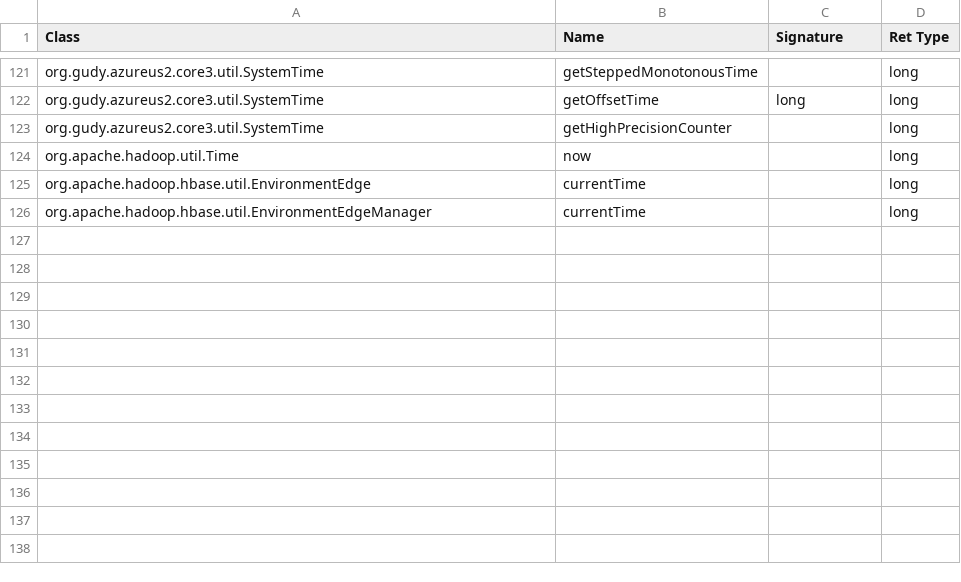
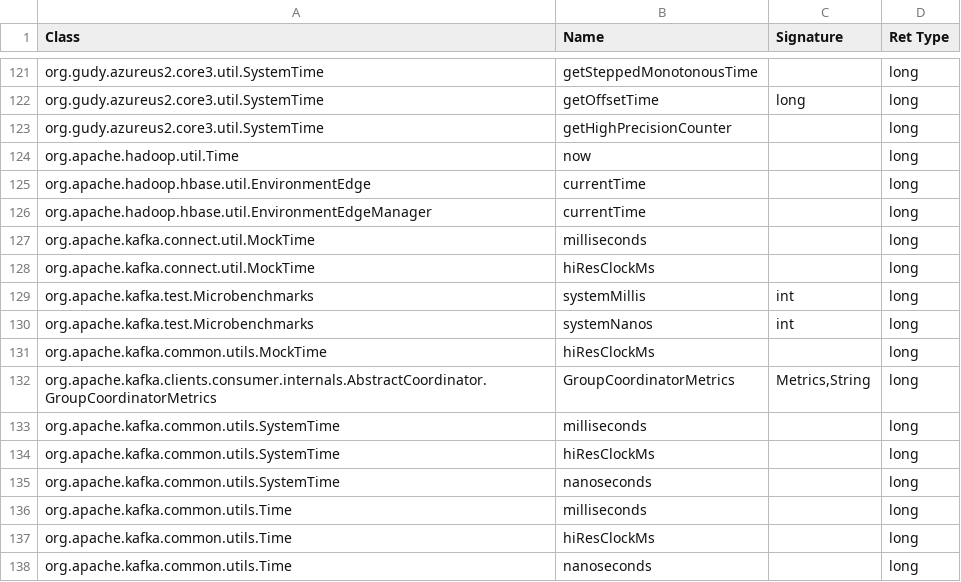
Before and after one commit to thisthat/java-time-verification, a CSV file: intermediate-model/src/main/resources/descriptorTimeRelevant/types.csv, drawn as a sheet; only a part is shown, gaps mark what is left out; the diff names each change by its address in the sheet, - before the commit and + after, or states it on an @@ line.

Commit message:
Add Time Var in server

```diff
--- a/intermediate-model/src/main/resources/descriptorTimeRelevant/types.csv
+++ b/intermediate-model/src/main/resources/descriptorTimeRelevant/types.csv
+row 127: org.apache.kafka.connect.util.MockTime | milliseconds |  | long
+row 128: org.apache.kafka.connect.util.MockTime | hiResClockMs |  | long
+row 129: org.apache.kafka.test.Microbenchmarks | systemMillis | int | long
+row 130: org.apache.kafka.test.Microbenchmarks | systemNanos | int | long
+row 131: org.apache.kafka.common.utils.MockTime | hiResClockMs |  | long
+row 132: org.apache.kafka.clients.consumer.internals.AbstractCoordinator.GroupCoordinatorMetrics | GroupCoordinatorMetrics | Metrics,String | long
+row 133: org.apache.kafka.common.utils.SystemTime | milliseconds |  | long
+row 134: org.apache.kafka.common.utils.SystemTime | hiResClockMs |  | long
+row 135: org.apache.kafka.common.utils.SystemTime | nanoseconds |  | long
+row 136: org.apache.kafka.common.utils.Time | milliseconds |  | long
+row 137: org.apache.kafka.common.utils.Time | hiResClockMs |  | long
+row 138: org.apache.kafka.common.utils.Time | nanoseconds |  | long
```
Also changed, not shown: 1 other file.
